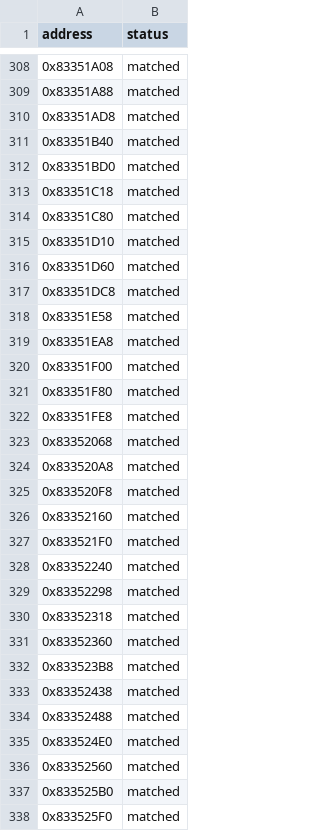
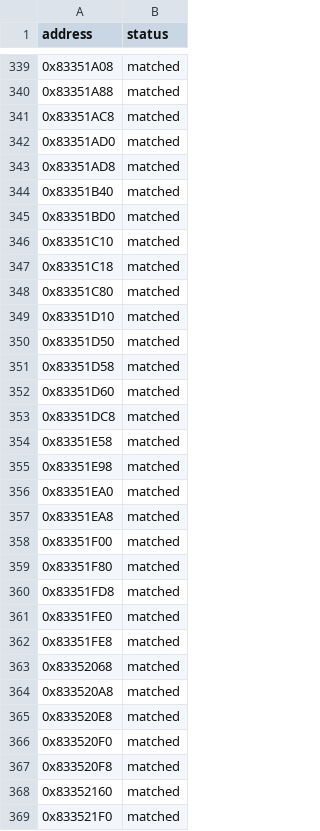
Before and after one commit to kirklandsig/halo-mega-bloks-decompiled, a CSV file: config/status.csv, drawn as a sheet; only a part is shown, gaps mark what is left out; the shorter side is filled out with more unchanged rows; the diff covers the shown part only; the diff names each change by its address in the sheet, - before the commit and + after, or states it on an @@ line.

```diff
--- a/config/status.csv
+++ b/config/status.csv
+row 341: 0x83351AC8 | matched
+row 342: 0x83351AD0 | matched
+row 346: 0x83351C10 | matched
+row 350: 0x83351D50 | matched
+row 351: 0x83351D58 | matched
+row 355: 0x83351E98 | matched
+row 356: 0x83351EA0 | matched
+row 360: 0x83351FD8 | matched
+row 361: 0x83351FE0 | matched
+row 365: 0x833520E8 | matched
+row 366: 0x833520F0 | matched
```
Also changed, not shown: 78 added rows elsewhere in this file, 10 other files.
